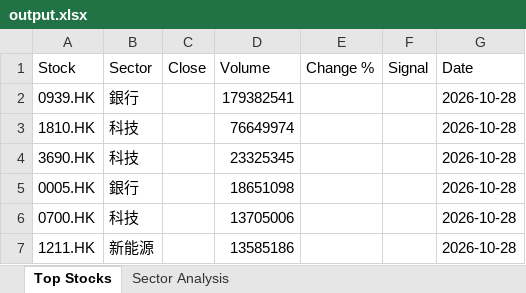
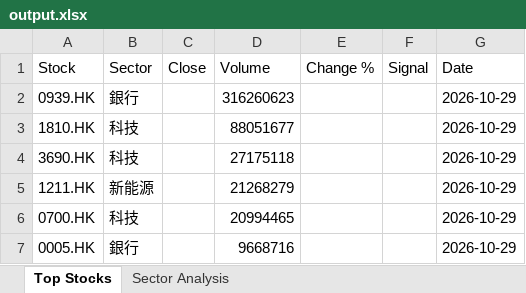
Before and after one commit to chriskkf-ai/hk_stock_analysis, an Excel workbook: data/output.xlsx, sheet Top Stocks, drawn as a sheet; values as stored, in another font and other column widths than the file's, no borders; removed rows and columns are numbered as before the commit, all else as after; the diff names each change by its address in the sheet, - before the commit and + after, or states it on an @@ line.

```diff
--- a/data/output.xlsx (sheet Top Stocks)
+++ b/data/output.xlsx (sheet Top Stocks)
-D2 (Volume): 179382541
+D2 (Volume): 316260623
-G2:G4 (Date): 2026-10-28
+G2:G4 (Date): 2026-10-29
-D3 (Volume): 76649974
+D3 (Volume): 88051677
-D4 (Volume): 23325345
+D4 (Volume): 27175118
-row 5: 0005.HK | 銀行 |  | 18651098 |  |  | 2026-10-28
-row 6: 0700.HK | 科技 |  | 13705006 |  |  | 2026-10-28
-D5 (Volume): 13585186
+D5 (Volume): 21268279
-G5 (Date): 2026-10-28
+G5 (Date): 2026-10-29
+row 6: 0700.HK | 科技 |  | 20994465 |  |  | 2026-10-29
+row 7: 0005.HK | 銀行 |  | 9668716 |  |  | 2026-10-29
```
Also changed, not shown: data/history.xlsx.
